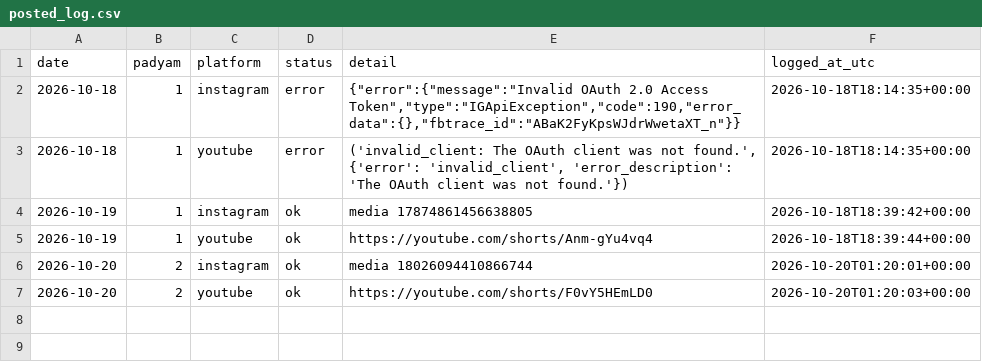
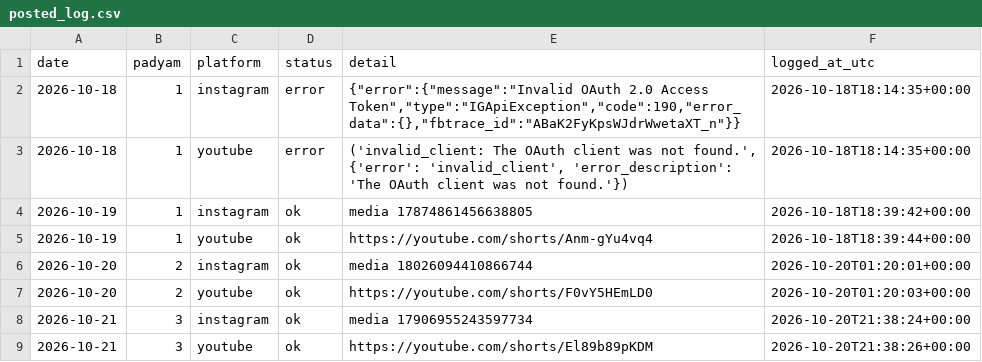
Before and after one commit to mbnath99/Sumati-Shatakam, a CSV file: state/posted_log.csv, drawn as a sheet.

Commit message:
Posted padyam 3 on 2026-10-21

```diff
--- a/state/posted_log.csv
+++ b/state/posted_log.csv
@@ -7 +7,3 @@ date,padyam,platform,status,detail,logged_at_utc
 2026-10-20,2,youtube,ok,https://youtube.com/shorts/F0vY5HEmLD0,2026-10-20T01:20:03+00:00
+2026-10-21,3,instagram,ok,media 17906955243597734,2026-10-20T21:38:24+00:00
+2026-10-21,3,youtube,ok,https://youtube.com/shorts/El89b89pKDM,2026-10-20T21:38:26+00:00
```
